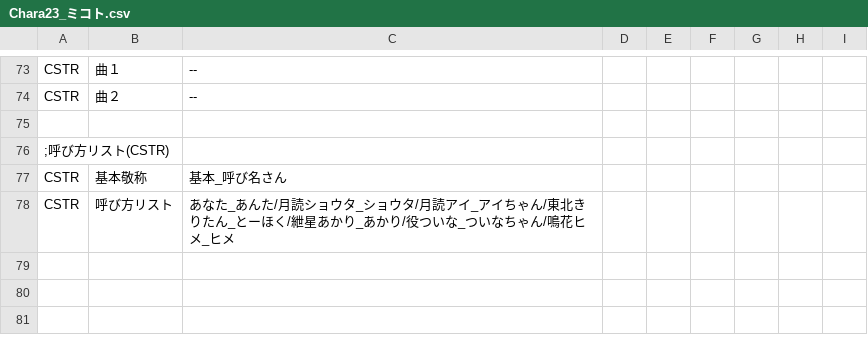
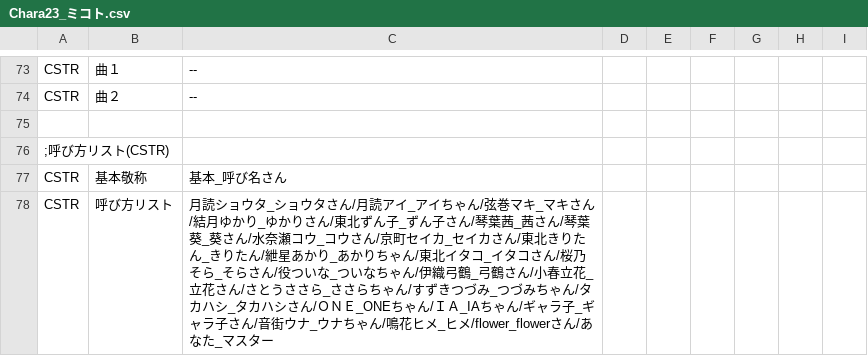
Before and after one commit to average34/eraVoiceroidReverse, a CSV file: CSV/CHARA/Chara23_ミコト.csv, drawn as a sheet; only a part is shown, gaps mark what is left out.

```diff
--- a/CSV/CHARA/Chara23_ミコト.csv
+++ b/CSV/CHARA/Chara23_ミコト.csv
@@ -77,2 +77,2 @@ CSTR,曲２,--
 CSTR,基本敬称,基本_呼び名さん
-CSTR,呼び方リスト,あなた_あんた/月読ショウタ_ショウタ/月読アイ_アイちゃん/東北きりたん_とーほく/紲星あかり_あかり/役ついな_ついなちゃん/鳴花ヒメ_ヒメ
+CSTR,呼び方リスト,月読ショウタ_ショウタさん/月読アイ_アイちゃん/弦巻マキ_マキさん/結月ゆかり_ゆかりさん/東北ずん子_ずん子さん/琴葉茜_茜さん/琴葉葵_葵さん/水奈瀬コウ_コウさん/京町セイカ_セイカさん/東北きりたん_きりたん/紲星あかり_あかりちゃん/東北イタコ_イタコさん/桜乃そら_そらさん/役ついな_ついなちゃん/伊織弓鶴_弓鶴さん/小春立花_立花さん/さとうささら_ささらちゃん/すずきつづみ_つづみちゃん/タカハシ_タカハシさん/ＯＮＥ_ONEちゃん/ＩＡ_IAちゃん/ギャラ子_ギャラ子さん/音街ウナ_ウナちゃん/鳴花ヒメ_ヒメ/flower_flowerさん/あなた_マスター
```
Also changed, not shown: 1 other file.
